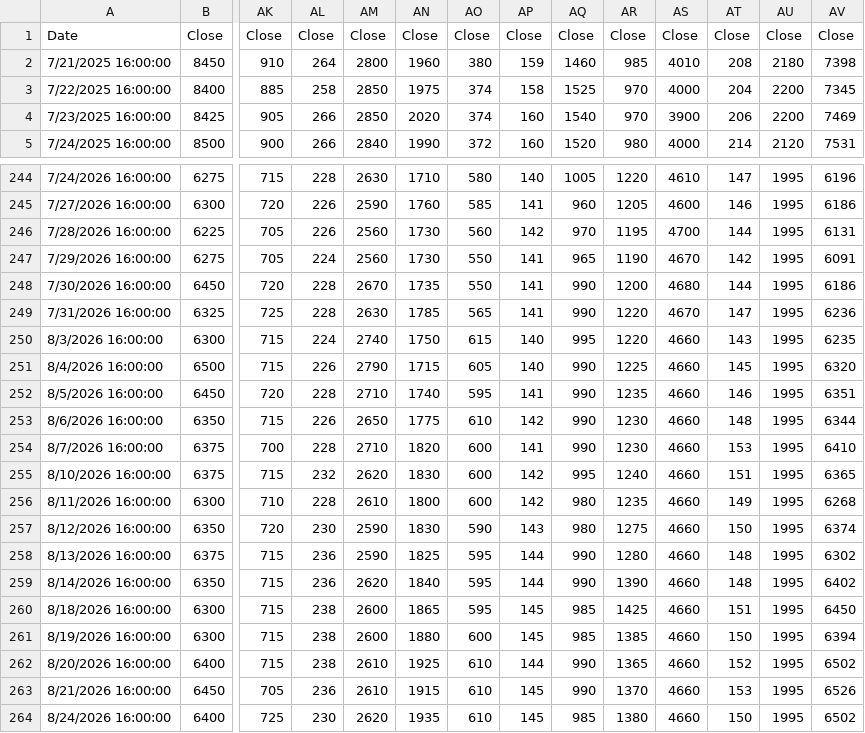
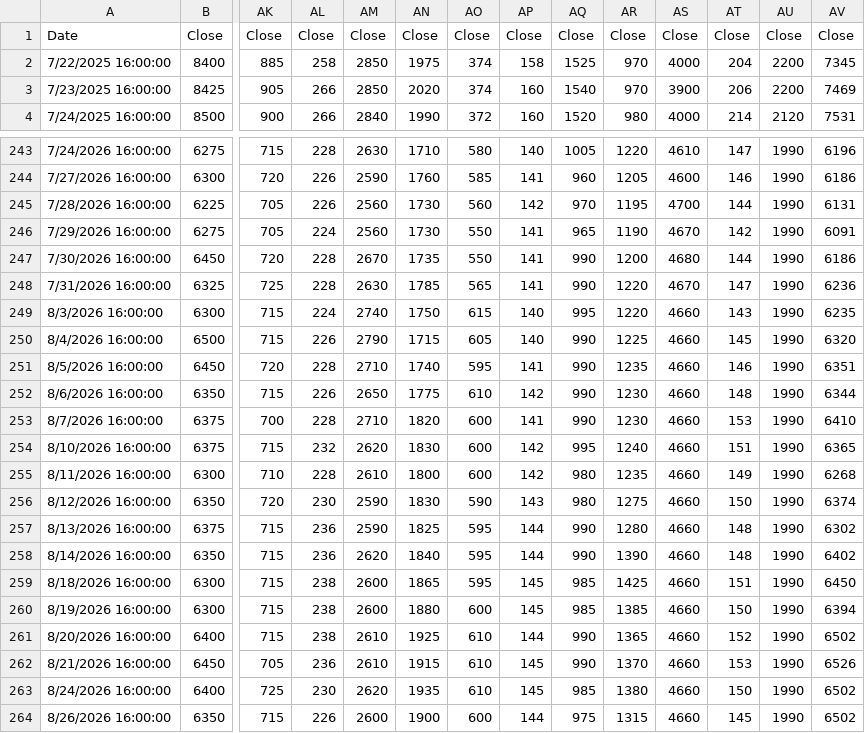
Before and after one commit to wlmyaps/kurs, a CSV file: saham - Sheet1.csv, drawn as a sheet; only a part is shown, gaps mark what is left out; removed rows and columns are numbered as before the commit, all else as after; rows hold the shown columns only; the diff covers the shown part only; the diff names each change by its address in the sheet, - before the commit and + after, or states it on an @@ line.

```diff
--- a/saham - Sheet1.csv
+++ b/saham - Sheet1.csv
-row 2: 7/21/2025 16:00:00 | 8450 | 910 | 264 | 2800 | 1960 | 380 | 159 | 1460 | 985 | 4010 | 208 | 2180 | 7398
-AU243:AU263: 1995
+AU243:AU263: 1990
+row 264: 8/26/2026 16:00:00 | 6350 | 715 | 226 | 2600 | 1900 | 600 | 144 | 975 | 1315 | 4660 | 145 | 1990 | 6502
```
Also changed, not shown: 28 edited cells elsewhere in this file, Data Historis GAU_IDR.csv, 1 other file.
